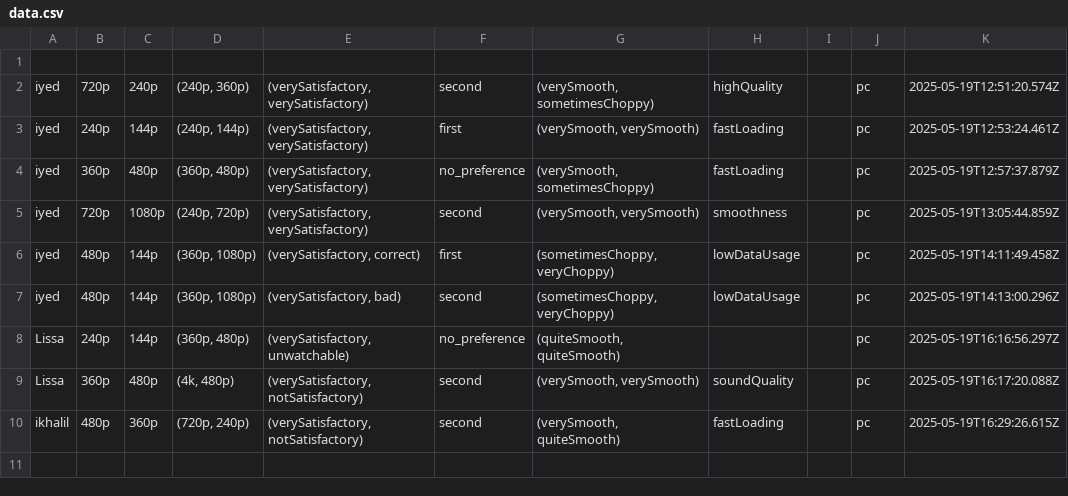
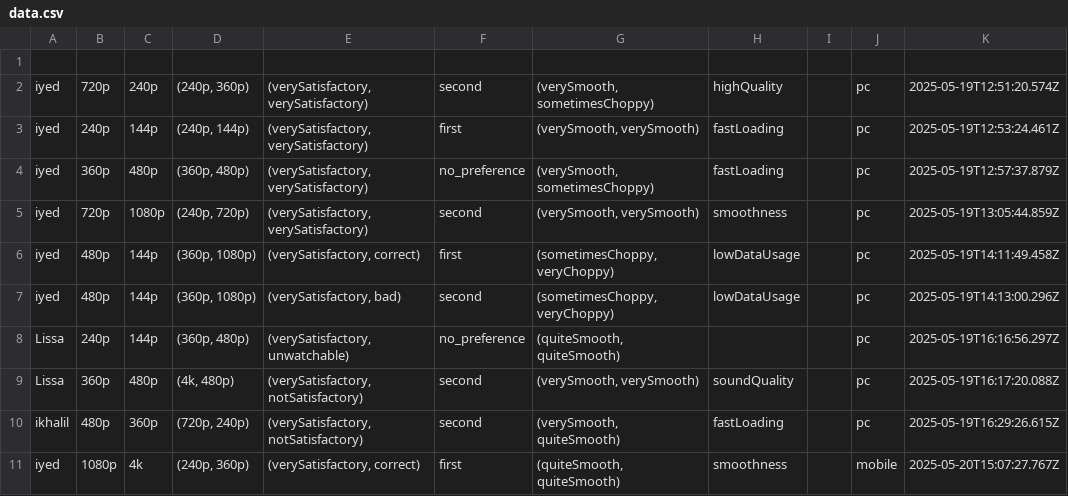
Before and after one commit to Iyed523/video-QoE-evaluator, a CSV file: data.csv, drawn as a sheet; the diff names each change by its address in the sheet, - before the commit and + after, or states it on an @@ line.

```diff
--- a/data.csv
+++ b/data.csv
+row 11: iyed | 1080p | 4k | (240p, 360p) | (verySatisfactory, correct) | first | (quiteSmooth, quiteSmooth) | smoothness |  | mobile | 2025-05-20T15:07:27.767Z
```
Also changed, not shown: 1 other file.
